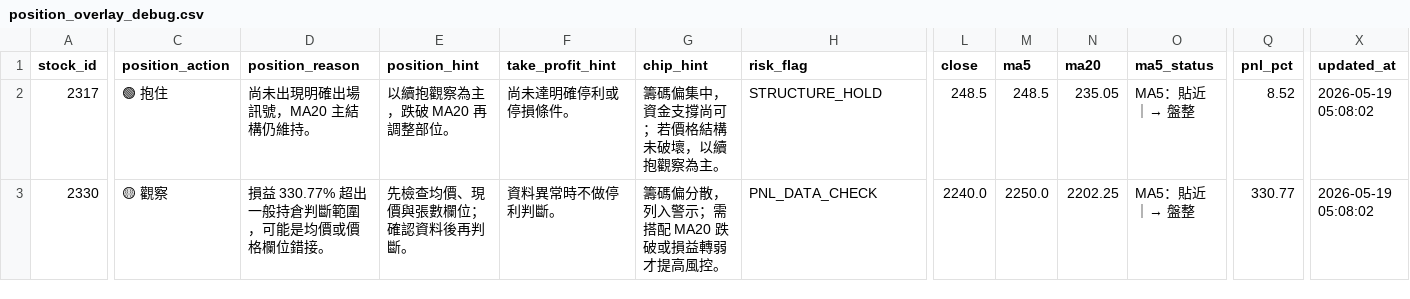
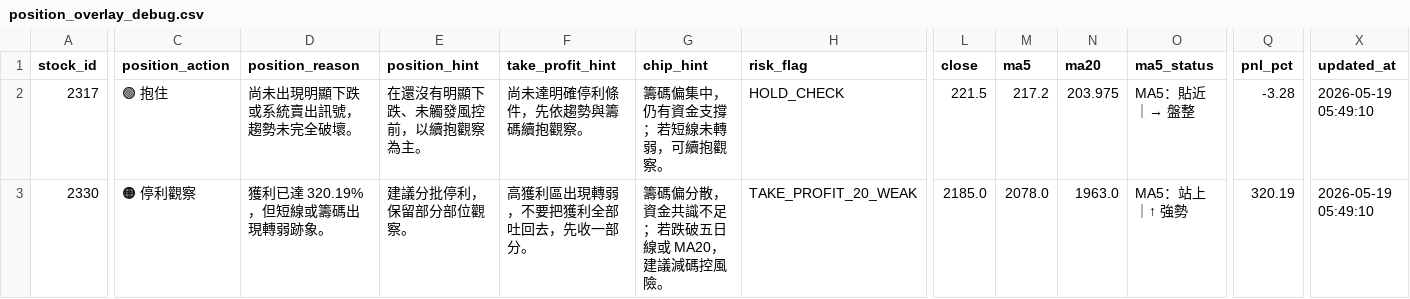
Before and after one commit to bichcs5566-alt/V204-app, a CSV file: mobile_dashboard_v1/data/position_overlay_debug.csv, drawn as a sheet; only a part is shown, gaps mark what is left out; the diff covers the shown part only; the diff names each change by its address in the sheet, - before the commit and + after, or states it on an @@ line.

```diff
--- a/mobile_dashboard_v1/data/position_overlay_debug.csv
+++ b/mobile_dashboard_v1/data/position_overlay_debug.csv
-D2 (position_reason): 尚未出現明確出場訊號，MA20 主結構仍維持。
+D2 (position_reason): 尚未出現明顯下跌或系統賣出訊號，趨勢未完全破壞。
-E2 (position_hint): 以續抱觀察為主，跌破 MA20 再調整部位。
+E2 (position_hint): 在還沒有明顯下跌、未觸發風控前，以續抱觀察為主。
-F2 (take_profit_hint): 尚未達明確停利或停損條件。
+F2 (take_profit_hint): 尚未達明確停利條件，先依趨勢與籌碼續抱觀察。
-G2 (chip_hint): 籌碼偏集中，資金支撐尚可；若價格結構未破壞，以續抱觀察為主。
+G2 (chip_hint): 籌碼偏集中，仍有資金支撐；若短線未轉弱，可續抱觀察。
-H2 (risk_flag): STRUCTURE_HOLD
+H2 (risk_flag): HOLD_CHECK
-L2 (close): 248.5
+L2 (close): 221.5
-M2 (ma5): 248.5
+M2 (ma5): 217.2
-N2 (ma20): 235.05
+N2 (ma20): 203.975
-Q2 (pnl_pct): 8.52
+Q2 (pnl_pct): -3.28
-X2:X3 (updated_at): 2026-05-19 05:08:02
+X2:X3 (updated_at): 2026-05-19 05:49:10
-C3 (position_action): 🟡 觀察
+C3 (position_action): 🟠 停利觀察
-D3 (position_reason): 損益 330.77% 超出一般持倉判斷範圍，可能是均價或價格欄位錯接。
+D3 (position_reason): 獲利已達 320.19%，但短線或籌碼出現轉弱跡象。
-E3 (position_hint): 先檢查均價、現價與張數欄位；確認資料後再判斷。
+E3 (position_hint): 建議分批停利，保留部分部位觀察。
-F3 (take_profit_hint): 資料異常時不做停利判斷。
+F3 (take_profit_hint): 高獲利區出現轉弱，不要把獲利全部吐回去，先收一部分。
-G3 (chip_hint): 籌碼偏分散，列入警示；需搭配 MA20 跌破或損益轉弱才提高風控。
+G3 (chip_hint): 籌碼偏分散，資金共識不足；若跌破五日線或 MA20，建議減碼控風險。
-H3 (risk_flag): PNL_DATA_CHECK
+H3 (risk_flag): TAKE_PROFIT_20_WEAK
-L3 (close): 2240.0
+L3 (close): 2185.0
-M3 (ma5): 2250.0
+M3 (ma5): 2078.0
-N3 (ma20): 2202.25
+N3 (ma20): 1963.0
-O3 (ma5_status): MA5：貼近｜→ 盤整
+O3 (ma5_status): MA5：站上｜↑ 強勢
-Q3 (pnl_pct): 330.77
+Q3 (pnl_pct): 320.19
```
Also changed, not shown: 36 edited cells elsewhere in this file, mobile_dashboard_v1/data/position_overlay.csv, mobile_dashboard_v1/data/selection_debug.csv, 56 other files.
